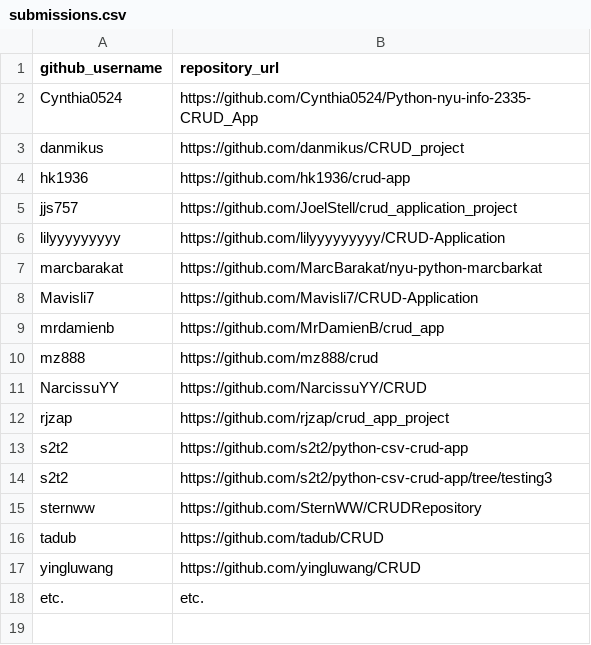
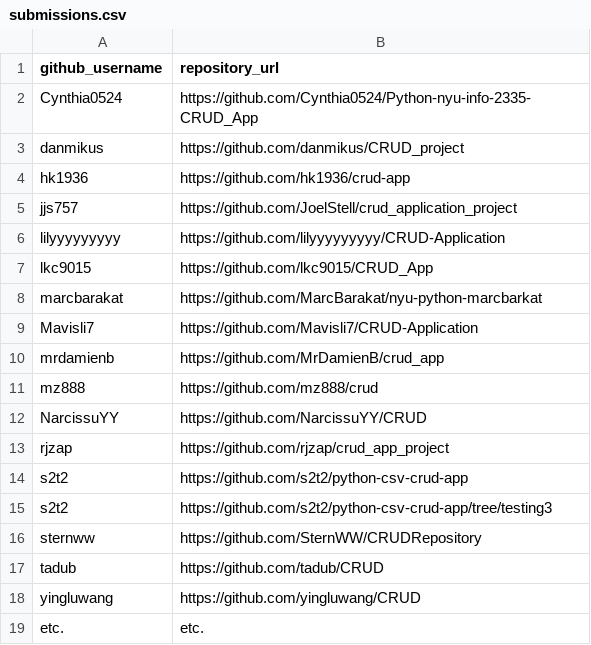
Before and after one commit to prof-rossetti/nyu-info-2335-201706, a CSV file: projects/crud-app/submissions.csv, drawn as a sheet; the diff names each change by its address in the sheet, - before the commit and + after, or states it on an @@ line.

Commit message:
Update submissions.csv

```diff
--- a/projects/crud-app/submissions.csv
+++ b/projects/crud-app/submissions.csv
+row 7: lkc9015 | https://github.com/lkc9015/CRUD_App
```
